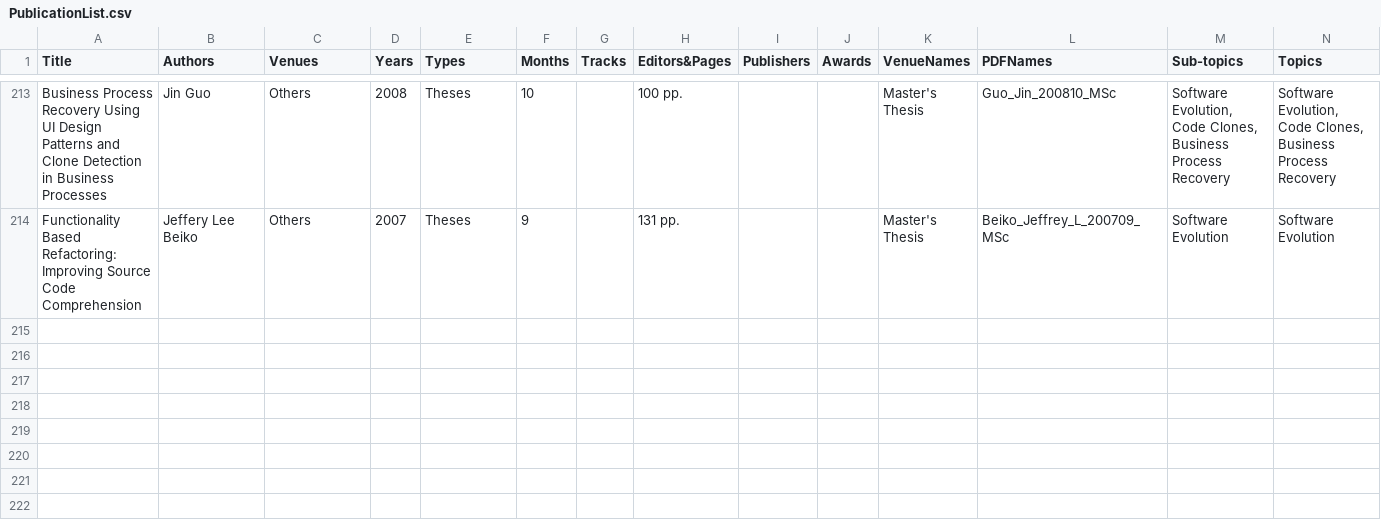
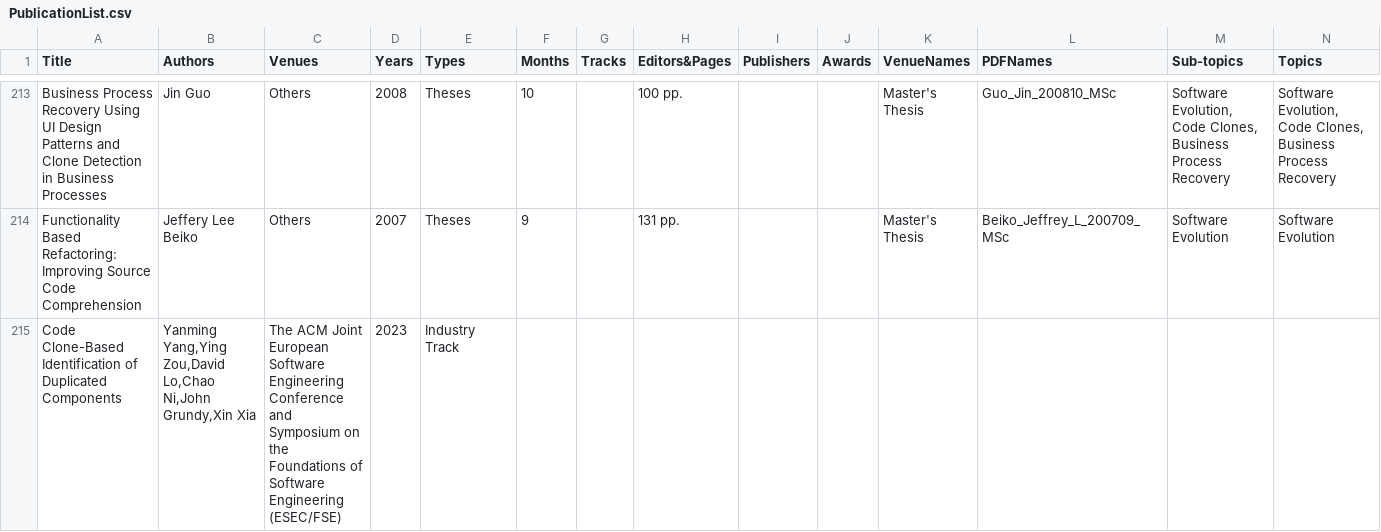
Before and after one commit to seal-queensu/seal-queensu.github.io, a CSV file: publications/PublicationList.csv, drawn as a sheet; only a part is shown, gaps mark what is left out; rows hold the shown columns only; the diff names each change by its address in the sheet, - before the commit and + after, or states it on an @@ line.

Commit message:
Update PublicationList.csv

```diff
--- a/publications/PublicationList.csv
+++ b/publications/PublicationList.csv
+row 215: Code Clone-Based Identification of Duplicated Components | Yanming Yang,Ying Zou,David Lo,Chao Ni,John Grundy,Xin Xia | The ACM Joint European Software Engineering Conference and Symposium on the Foundations of Software Engineering (ESEC/FSE) | 2023 | Industry Track
```
